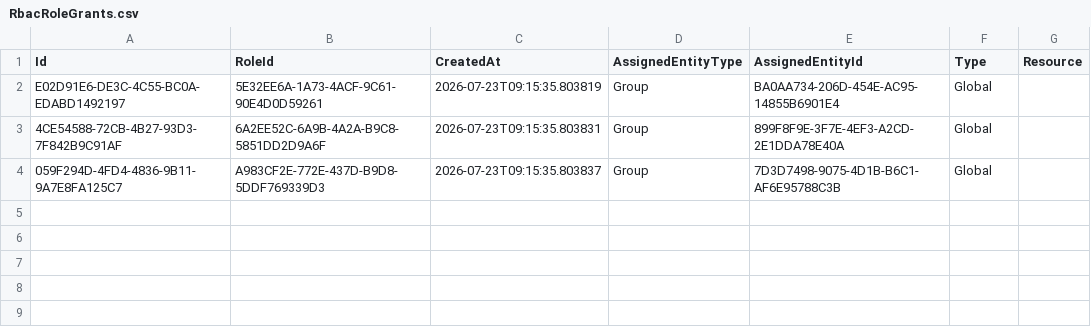
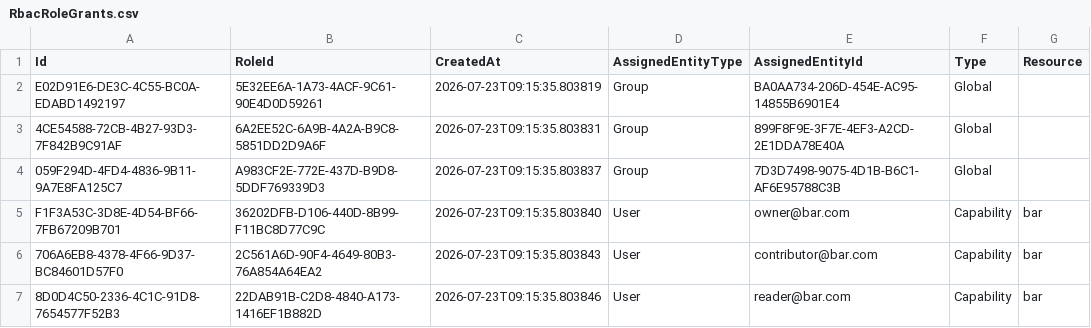
Before and after one commit to dfds/selfservice-api, a CSV file: db/seed/RbacRoleGrants.csv, drawn as a sheet; the diff names each change by its address in the sheet, - before the commit and + after, or states it on an @@ line.

```diff
--- a/db/seed/RbacRoleGrants.csv
+++ b/db/seed/RbacRoleGrants.csv
+row 5: F1F3A53C-3D8E-4D54-BF66-7FB67209B701 | 36202DFB-D106-440D-8B99-F11BC8D77C9C | 2026-07-23T09:15:35.803840 | User | owner@bar.com | Capability | bar
+row 6: 706A6EB8-4378-4F66-9D37-BC84601D57F0 | 2C561A6D-90F4-4649-80B3-76A854A64EA2 | 2026-07-23T09:15:35.803843 | User | contributor@bar.com | Capability | bar
+row 7: 8D0D4C50-2336-4C1C-91D8-7654577F52B3 | 22DAB91B-C2D8-4840-A173-1416EF1B882D | 2026-07-23T09:15:35.803846 | User | reader@bar.com | Capability | bar
```
Also changed, not shown: 1 other file.
